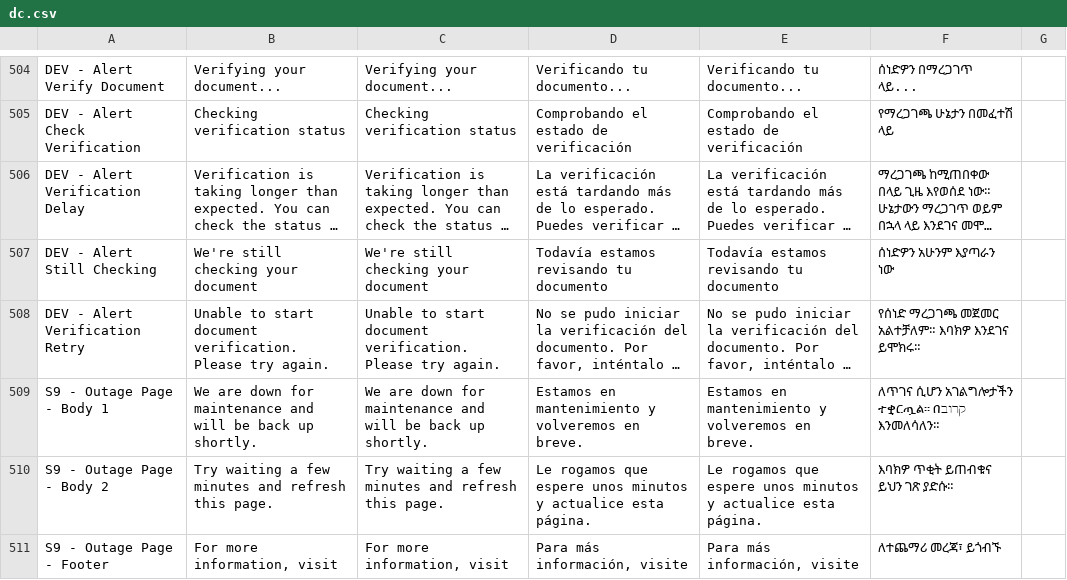
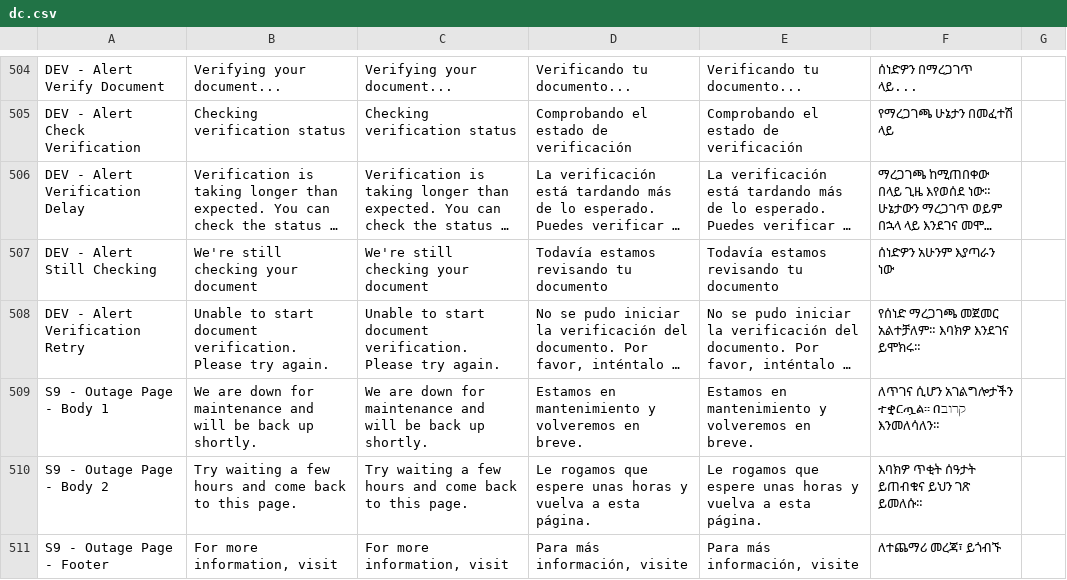
Before and after one commit to codeforamerica/sebt-self-service-portal, a CSV file: packages/design-system/content/states/dc.csv, drawn as a sheet; only a part is shown, gaps mark what is left out; long unchanged cells end in …; the diff names each change by its address in the sheet, - before the commit and + after, or states it on an @@ line.

```diff
--- a/packages/design-system/content/states/dc.csv
+++ b/packages/design-system/content/states/dc.csv
-B510: …a few minutes and refresh this page.
+B510: …a few hours and come back to this page.
-C510: …a few minutes and refresh this page.
+C510: …a few hours and come back to this page.
-D510: …que espere unos minutos y actualice esta página.
+D510: …que espere unas horas y vuelva a esta página.
-E510: …que espere unos minutos y actualice esta página.
+E510: …que espere unas horas y vuelva a esta página.
-F510: እባክዎ ጥቂት ይጠብቁና ይህን ገጽ ያድሱ።
+F510: እባክዎ ጥቂት ሰዓታት ይጠብቁና ይህን ገጽ ይመለሱ።
```
Also changed, not shown: packages/design-system/content/states/co.csv, 3 other files.
